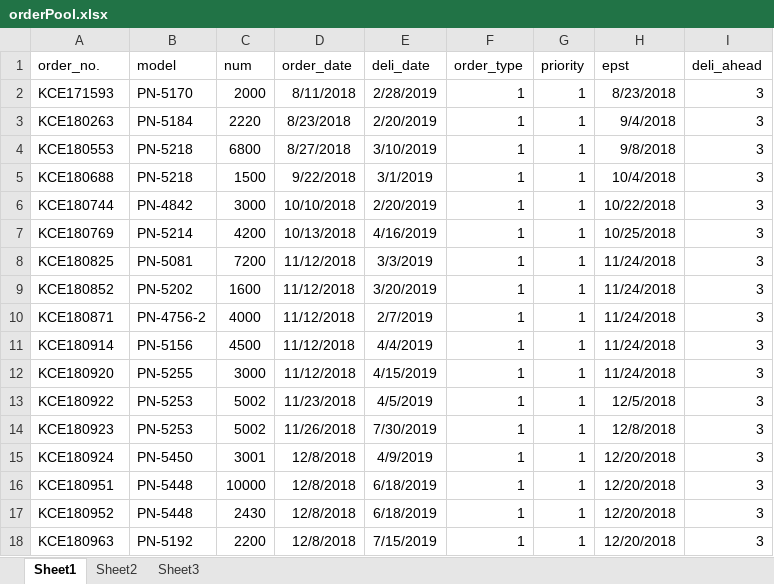
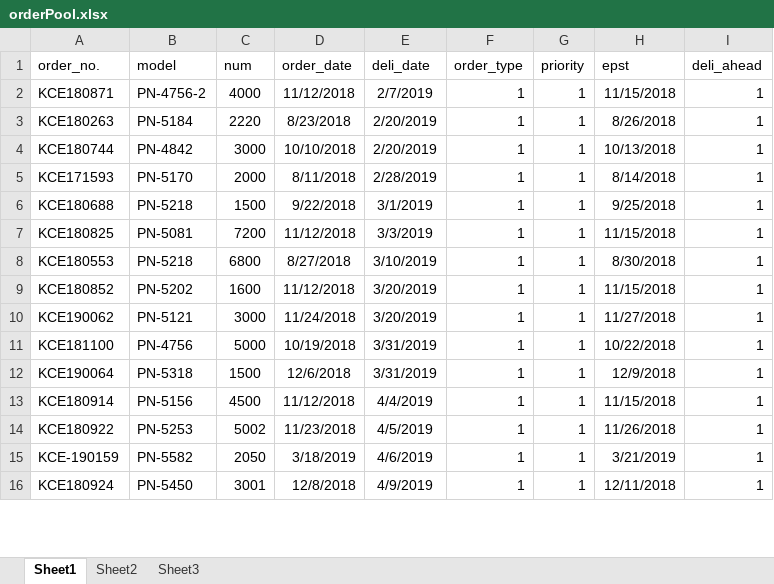
Before and after one commit to YumChaaMax/aps, an Excel workbook: data/orderPool.xlsx, sheet Sheet1, drawn as a sheet; only a part is shown; values as stored, in another font and other column widths than the file's, no borders; conditional formats not drawn; removed rows and columns are numbered as before the commit, all else as after; the diff covers the shown part only; the diff names each change by its address in the sheet, - before the commit and + after, or states it on an @@ line.

```diff
--- a/data/orderPool.xlsx (sheet Sheet1)
+++ b/data/orderPool.xlsx (sheet Sheet1)
-row 2: KCE171593 | PN-5170 | 2000 | 8/11/2018 | 2/28/2019 | 1 | 1 | 8/23/2018 | 3
+row 2: KCE180871 | PN-4756-2 | 4000 | 11/12/2018 | 2/7/2019 | 1 | 1 | 11/15/2018 | 1
-H3 (epst): 9/4/2018
+H3 (epst): 8/26/2018
-I3 (deli_ahead): 3
+I3 (deli_ahead): 1
-row 4: KCE180553 | PN-5218 | 6800 | 8/27/2018 | 3/10/2019 | 1 | 1 | 9/8/2018 | 3
-row 5: KCE180688 | PN-5218 | 1500 | 9/22/2018 | 3/1/2019 | 1 | 1 | 10/4/2018 | 3
-H4 (epst): 10/22/2018
+H4 (epst): 10/13/2018
-I4 (deli_ahead): 3
+I4 (deli_ahead): 1
-row 7: KCE180769 | PN-5214 | 4200 | 10/13/2018 | 4/16/2019 | 1 | 1 | 10/25/2018 | 3
+row 5: KCE171593 | PN-5170 | 2000 | 8/11/2018 | 2/28/2019 | 1 | 1 | 8/14/2018 | 1
+row 6: KCE180688 | PN-5218 | 1500 | 9/22/2018 | 3/1/2019 | 1 | 1 | 9/25/2018 | 1
-H7 (epst): 11/24/2018
+H7 (epst): 11/15/2018
-I7 (deli_ahead): 3
+I7 (deli_ahead): 1
+row 8: KCE180553 | PN-5218 | 6800 | 8/27/2018 | 3/10/2019 | 1 | 1 | 8/30/2018 | 1
-H9 (epst): 11/24/2018
+H9 (epst): 11/15/2018
-I9 (deli_ahead): 3
+I9 (deli_ahead): 1
-row 10: KCE180871 | PN-4756-2 | 4000 | 11/12/2018 | 2/7/2019 | 1 | 1 | 11/24/2018 | 3
+row 10: KCE190062 | PN-5121 | 3000 | 11/24/2018 | 3/20/2019 | 1 | 1 | 11/27/2018 | 1
+row 11: KCE181100 | PN-4756 | 5000 | 10/19/2018 | 3/31/2019 | 1 | 1 | 10/22/2018 | 1
+row 12: KCE190064 | PN-5318 | 1500 | 12/6/2018 | 3/31/2019 | 1 | 1 | 12/9/2018 | 1
-H13 (epst): 11/24/2018
+H13 (epst): 11/15/2018
-I13 (deli_ahead): 3
+I13 (deli_ahead): 1
-row 12: KCE180920 | PN-5255 | 3000 | 11/12/2018 | 4/15/2019 | 1 | 1 | 11/24/2018 | 3
-H14 (epst): 12/5/2018
+H14 (epst): 11/26/2018
-I14 (deli_ahead): 3
+I14 (deli_ahead): 1
-row 14: KCE180923 | PN-5253 | 5002 | 11/26/2018 | 7/30/2019 | 1 | 1 | 12/8/2018 | 3
+row 15: KCE-190159 | PN-5582 | 2050 | 3/18/2019 | 4/6/2019 | 1 | 1 | 3/21/2019 | 1
-H16 (epst): 12/20/2018
+H16 (epst): 12/11/2018
-I16 (deli_ahead): 3
+I16 (deli_ahead): 1
-row 16: KCE180951 | PN-5448 | 10000 | 12/8/2018 | 6/18/2019 | 1 | 1 | 12/20/2018 | 3
-row 17: KCE180952 | PN-5448 | 2430 | 12/8/2018 | 6/18/2019 | 1 | 1 | 12/20/2018 | 3
-row 18: KCE180963 | PN-5192 | 2200 | 12/8/2018 | 7/15/2019 | 1 | 1 | 12/20/2018 | 3
```
Also changed, not shown: 22 added rows, 24 removed rows, 36 edited cells and cell formats elsewhere in this sheet, data/model_std_hour.xlsx, data/practice_curve.xlsx, 7 other files.
